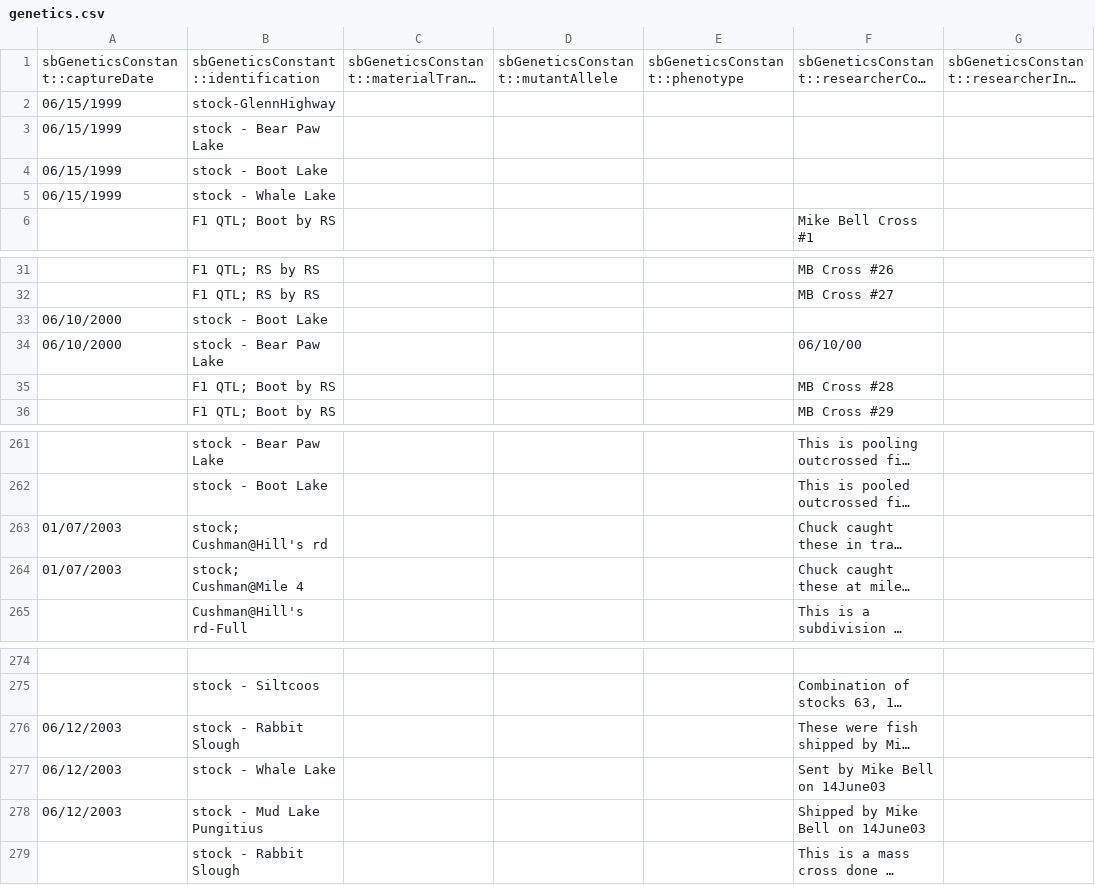
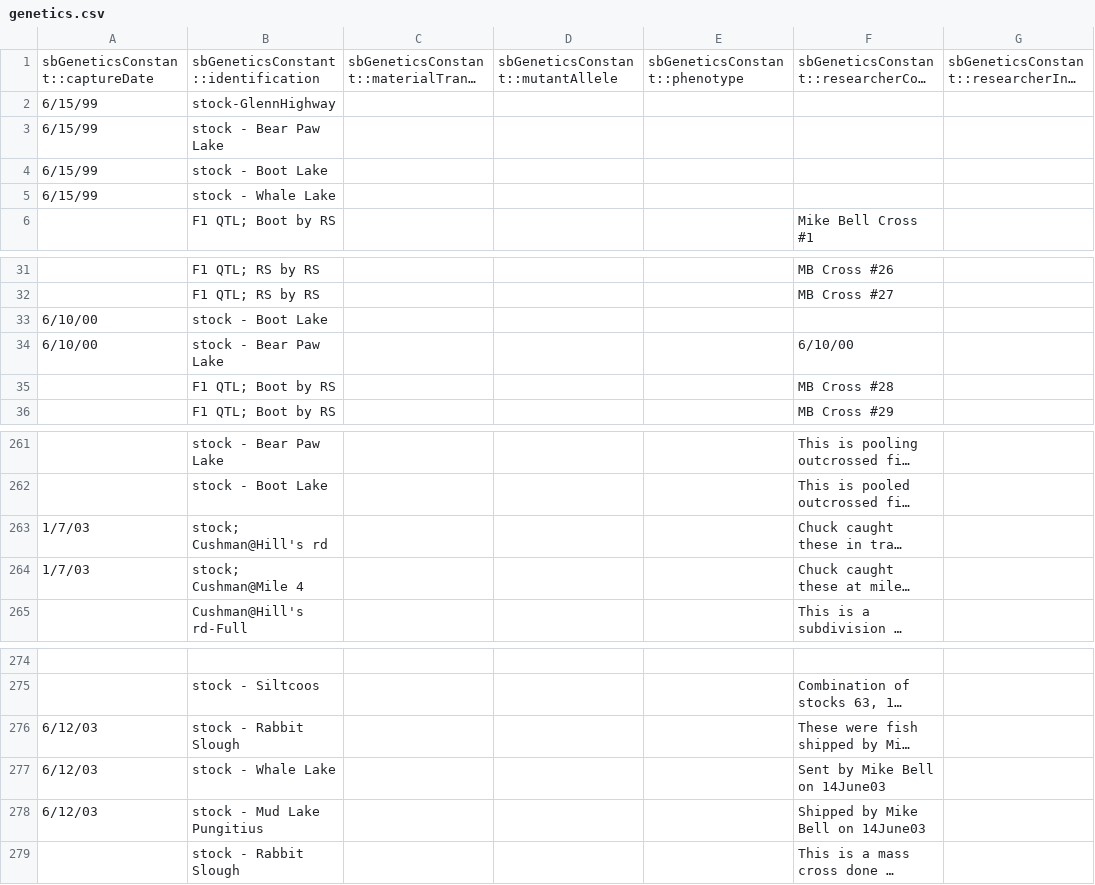
Before and after one commit to nathandunn/sticklebackdb23, a CSV file: web-app/WEB-INF/import/genetics.csv, drawn as a sheet; only a part is shown, gaps mark what is left out; long unchanged cells end in …; the diff covers the shown part only; the diff names each change by its address in the sheet, - before the commit and + after, or states it on an @@ line.

```diff
--- a/web-app/WEB-INF/import/genetics.csv
+++ b/web-app/WEB-INF/import/genetics.csv
-A2:A5: 06/15/1999
+A2:A5: 6/15/99
-A33:A34: 06/10/2000
+A33:A34: 6/10/00
-F34: 06/10/00
+F34: 6/10/00
-A263:A264: 01/07/2003
+A263:A264: 1/7/03
-A276:A278: 06/12/2003
+A276:A278: 6/12/03
```
Also changed, not shown: 20 edited cells elsewhere in this file, web-app/WEB-INF/import/lines.csv, 28 other files.
